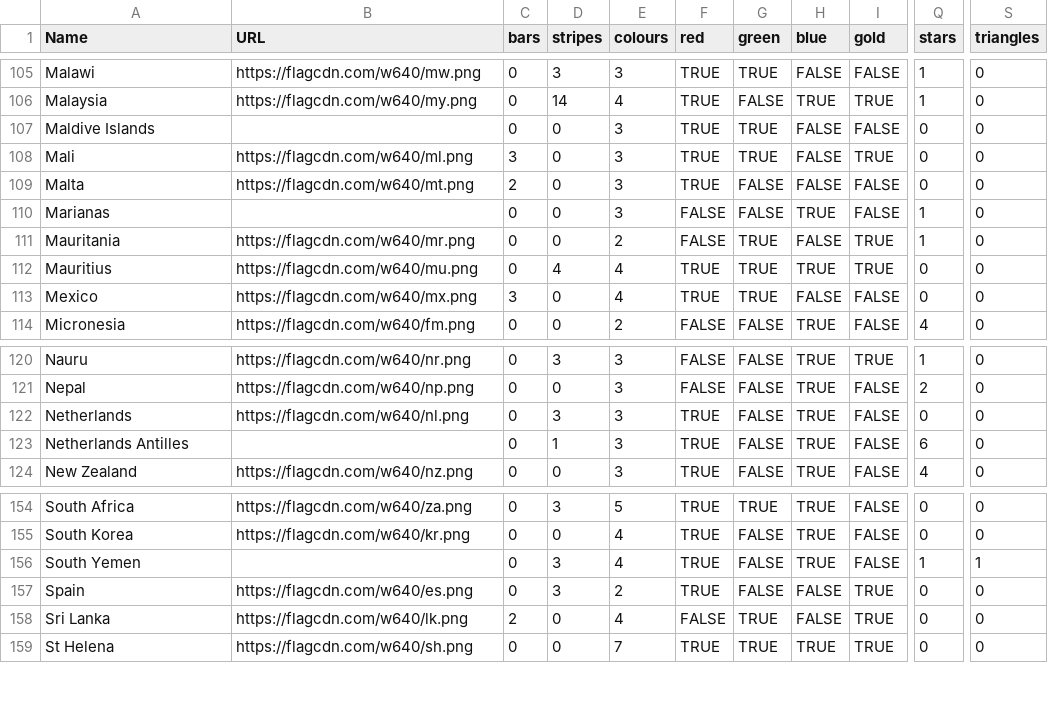
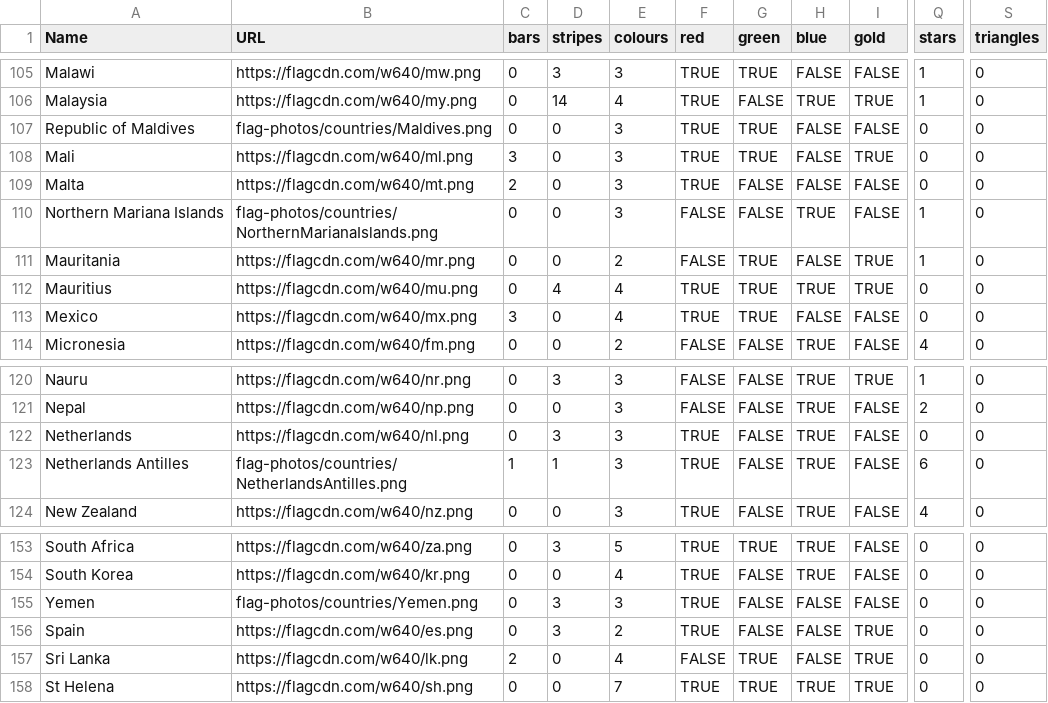
Before and after one commit to IonImpulse/flag-finder, a CSV file: data/flag.database.csv, drawn as a sheet; only a part is shown, gaps mark what is left out; addresses are those after the commit; the diff covers the shown part only; the diff names each change by its address in the sheet, - before the commit and + after, or states it on an @@ line.

```diff
--- a/data/flag.database.csv
+++ b/data/flag.database.csv
-A107 (Name): Maldive Islands
+A107 (Name): Republic of Maldives
-B107 (URL): (empty)
+B107 (URL): flag-photos/countries/Maldives.png
-A110 (Name): Marianas
+A110 (Name): Northern Mariana Islands
-B110 (URL): (empty)
+B110 (URL): flag-photos/countries/NorthernMarianaIslands.png
-B123 (URL): (empty)
+B123 (URL): flag-photos/countries/NetherlandsAntilles.png
-C123 (bars): 0
+C123 (bars): 1
-A155 (Name): South Yemen
+A155 (Name): Yemen
-B155 (URL): (empty)
+B155 (URL): flag-photos/countries/Yemen.png
-E155 (colours): 4
+E155 (colours): 3
-H155 (blue): TRUE
+H155 (blue): FALSE
-Q155 (stars): 1
+Q155 (stars): 0
-S155 (triangles): 1
+S155 (triangles): 0
```
Also changed, not shown: 1 removed row and 33 edited cells elsewhere in this file, 11 other files.
